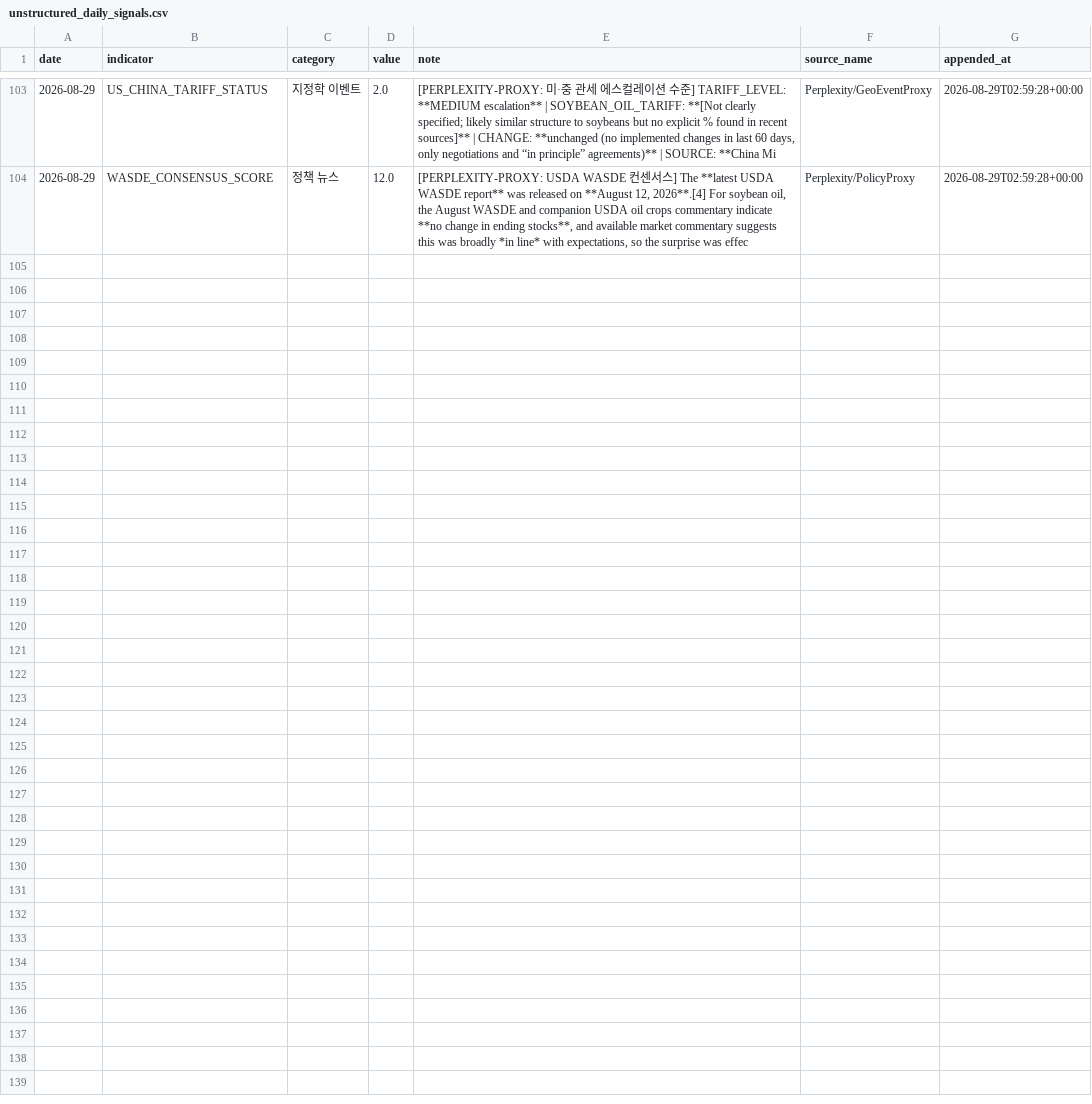
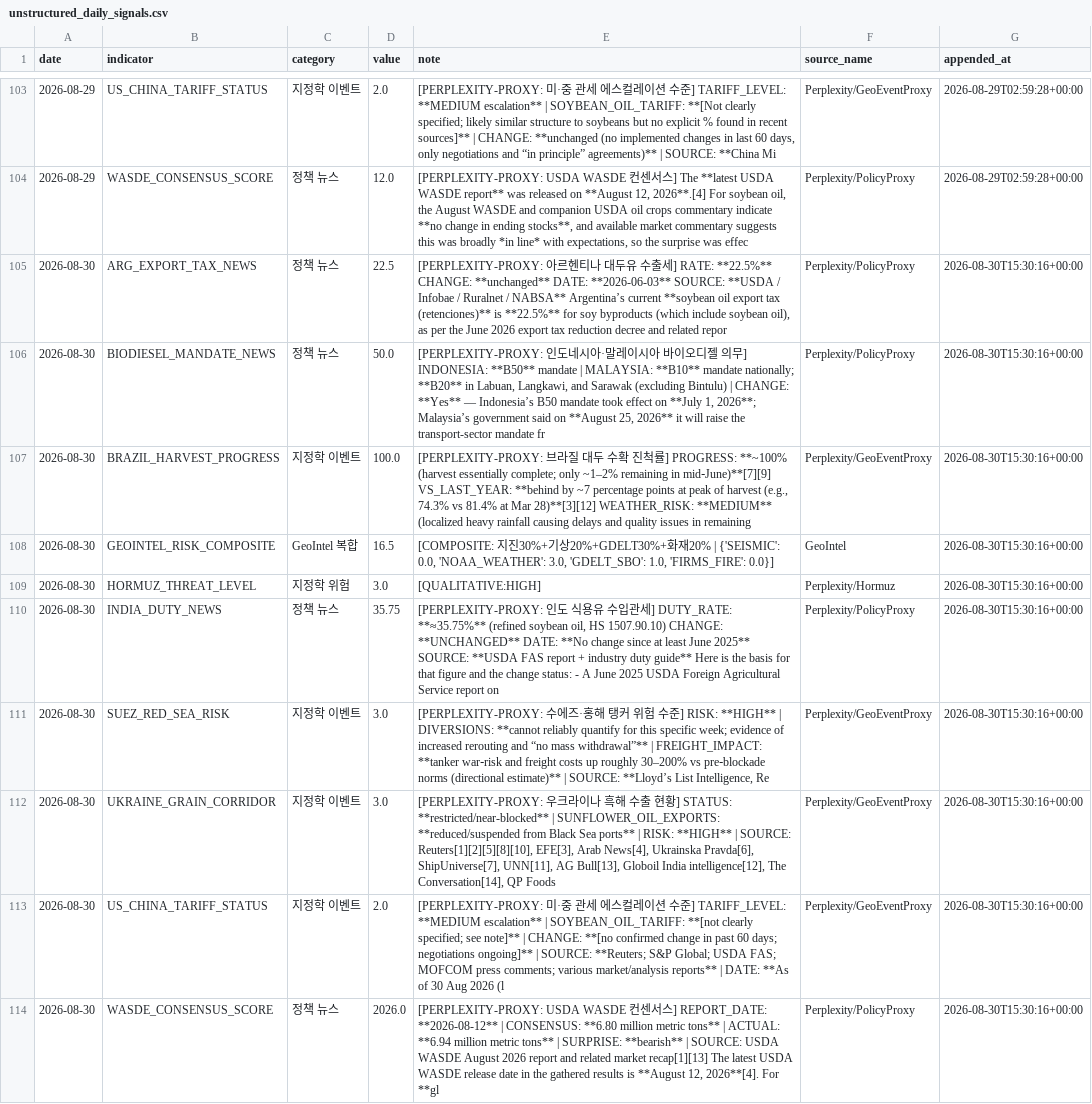
Before and after one commit to Jozosco/Nexus, a CSV file: data/processed/unstructured_daily_signals.csv, drawn as a sheet; only a part is shown, gaps mark what is left out; the diff names each change by its address in the sheet, - before the commit and + after, or states it on an @@ line.

```diff
--- a/data/processed/unstructured_daily_signals.csv
+++ b/data/processed/unstructured_daily_signals.csv
+row 105: 2026-08-30 | ARG_EXPORT_TAX_NEWS | 정책 뉴스 | 22.5 | [PERPLEXITY-PROXY: 아르헨티나 대두유 수출세] RATE: **22.5%** CHANGE: **unchanged** DATE: **2026-06-03** SOURCE: **USDA / Infobae / Ruralnet / NABSA** Argentina’s current **soybean oil export tax (retenciones)** is **22.5%** for soy byproducts (which include soybean oil), as per the June 2026 export tax reduction decree and related repor | Perplexity/PolicyProxy | 2026-08-30T15:30:16+00:00
+row 106: 2026-08-30 | BIODIESEL_MANDATE_NEWS | 정책 뉴스 | 50.0 | [PERPLEXITY-PROXY: 인도네시아·말레이시아 바이오디젤 의무] INDONESIA: **B50** mandate | MALAYSIA: **B10** mandate nationally; **B20** in Labuan, Langkawi, and Sarawak (excluding Bintulu) | CHANGE: **Yes** — Indonesia’s B50 mandate took effect on **July 1, 2026**; Malaysia’s government said on **August 25, 2026** it will raise the transport-sector mandate fr | Perplexity/PolicyProxy | 2026-08-30T15:30:16+00:00
+row 107: 2026-08-30 | BRAZIL_HARVEST_PROGRESS | 지정학 이벤트 | 100.0 | [PERPLEXITY-PROXY: 브라질 대두 수확 진척률] PROGRESS: **~100% (harvest essentially complete; only ~1–2% remaining in mid‑June)**[7][9] VS_LAST_YEAR: **behind by ~7 percentage points at peak of harvest (e.g., 74.3% vs 81.4% at Mar 28)**[3][12] WEATHER_RISK: **MEDIUM** (localized heavy rainfall causing delays and quality issues in remaining | Perplexity/GeoEventProxy | 2026-08-30T15:30:16+00:00
+row 108: 2026-08-30 | GEOINTEL_RISK_COMPOSITE | GeoIntel 복합 | 16.5 | [COMPOSITE: 지진30%+기상20%+GDELT30%+화재20% | {'SEISMIC': 0.0, 'NOAA_WEATHER': 3.0, 'GDELT_SBO': 1.0, 'FIRMS_FIRE': 0.0}] | GeoIntel | 2026-08-30T15:30:16+00:00
+row 109: 2026-08-30 | HORMUZ_THREAT_LEVEL | 지정학 위험 | 3.0 | [QUALITATIVE:HIGH] | Perplexity/Hormuz | 2026-08-30T15:30:16+00:00
+row 110: 2026-08-30 | INDIA_DUTY_NEWS | 정책 뉴스 | 35.75 | [PERPLEXITY-PROXY: 인도 식용유 수입관세] DUTY_RATE: **≈35.75%** (refined soybean oil, HS 1507.90.10) CHANGE: **UNCHANGED** DATE: **No change since at least June 2025** SOURCE: **USDA FAS report + industry duty guide** Here is the basis for that figure and the change status: - A June 2025 USDA Foreign Agricultural Service report on | Perplexity/PolicyProxy | 2026-08-30T15:30:16+00:00
+row 111: 2026-08-30 | SUEZ_RED_SEA_RISK | 지정학 이벤트 | 3.0 | [PERPLEXITY-PROXY: 수에즈·홍해 탱커 위험 수준] RISK: **HIGH** | DIVERSIONS: **cannot reliably quantify for this specific week; evidence of increased rerouting and “no mass withdrawal”** | FREIGHT_IMPACT: **tanker war‑risk and freight costs up roughly 30–200% vs pre‑blockade norms (directional estimate)** | SOURCE: **Lloyd’s List Intelligence, Re | Perplexity/GeoEventProxy | 2026-08-30T15:30:16+00:00
+row 112: 2026-08-30 | UKRAINE_GRAIN_CORRIDOR | 지정학 이벤트 | 3.0 | [PERPLEXITY-PROXY: 우크라이나 흑해 수출 현황] STATUS: **restricted/near-blocked** | SUNFLOWER_OIL_EXPORTS: **reduced/suspended from Black Sea ports** | RISK: **HIGH** | SOURCE: Reuters[1][2][5][8][10], EFE[3], Arab News[4], Ukrainska Pravda[6], ShipUniverse[7], UNN[11], AG Bull[13], Globoil India intelligence[12], The Conversation[14], QP Foods | Perplexity/GeoEventProxy | 2026-08-30T15:30:16+00:00
+row 113: 2026-08-30 | US_CHINA_TARIFF_STATUS | 지정학 이벤트 | 2.0 | [PERPLEXITY-PROXY: 미·중 관세 에스컬레이션 수준] TARIFF_LEVEL: **MEDIUM escalation** | SOYBEAN_OIL_TARIFF: **[not clearly specified; see note]** | CHANGE: **[no confirmed change in past 60 days; negotiations ongoing]** | SOURCE: **Reuters; S&P Global; USDA FAS; MOFCOM press comments; various market/analysis reports** | DATE: **As of 30 Aug 2026 (l | Perplexity/GeoEventProxy | 2026-08-30T15:30:16+00:00
+row 114: 2026-08-30 | WASDE_CONSENSUS_SCORE | 정책 뉴스 | 2026.0 | [PERPLEXITY-PROXY: USDA WASDE 컨센서스] REPORT_DATE: **2026-08-12** | CONSENSUS: **6.80 million metric tons** | ACTUAL: **6.94 million metric tons** | SURPRISE: **bearish** | SOURCE: USDA WASDE August 2026 report and related market recap[1][13] The latest USDA WASDE release date in the gathered results is **August 12, 2026**[4]. For **gl | Perplexity/PolicyProxy | 2026-08-30T15:30:16+00:00
```
